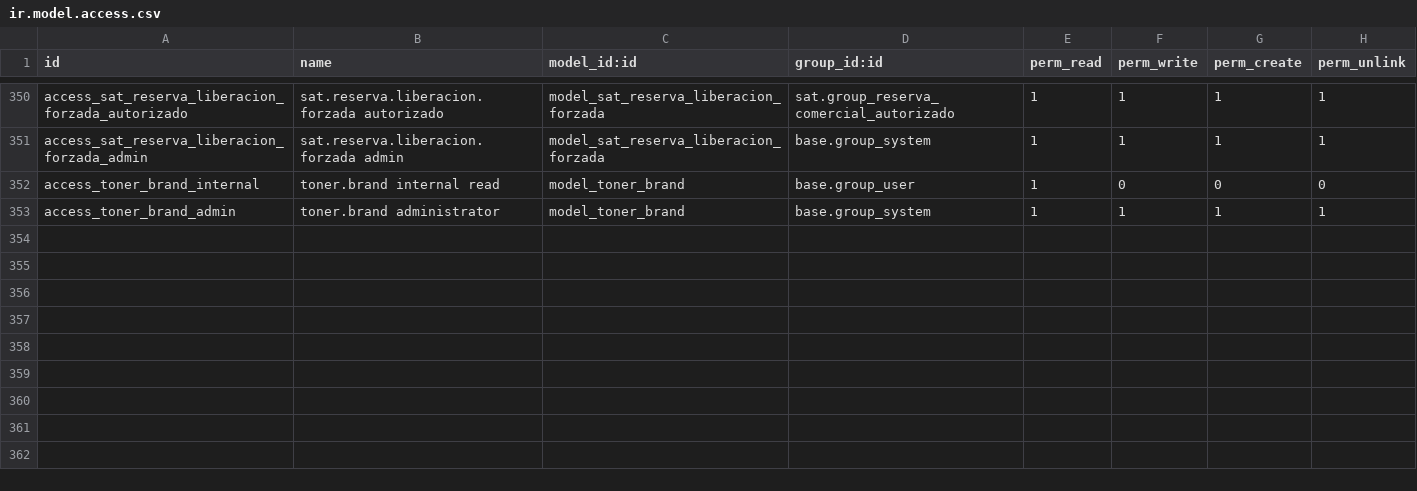
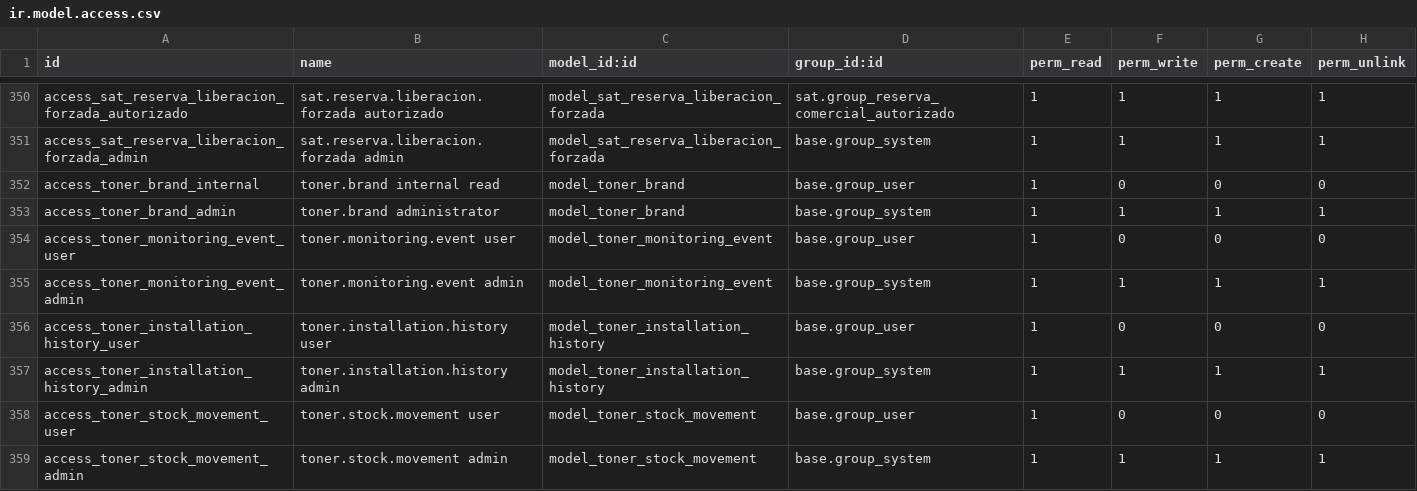
Before and after one commit to isidrovera/sat, a CSV file: security/ir.model.access.csv, drawn as a sheet; only a part is shown, gaps mark what is left out; the diff names each change by its address in the sheet, - before the commit and + after, or states it on an @@ line.

```diff
--- a/security/ir.model.access.csv
+++ b/security/ir.model.access.csv
+row 354: access_toner_monitoring_event_user | toner.monitoring.event user | model_toner_monitoring_event | base.group_user | 1 | 0 | 0 | 0
+row 355: access_toner_monitoring_event_admin | toner.monitoring.event admin | model_toner_monitoring_event | base.group_system | 1 | 1 | 1 | 1
+row 356: access_toner_installation_history_user | toner.installation.history user | model_toner_installation_history | base.group_user | 1 | 0 | 0 | 0
+row 357: access_toner_installation_history_admin | toner.installation.history admin | model_toner_installation_history | base.group_system | 1 | 1 | 1 | 1
+row 358: access_toner_stock_movement_user | toner.stock.movement user | model_toner_stock_movement | base.group_user | 1 | 0 | 0 | 0
+row 359: access_toner_stock_movement_admin | toner.stock.movement admin | model_toner_stock_movement | base.group_system | 1 | 1 | 1 | 1
```
Also changed, not shown: 11 other files.
